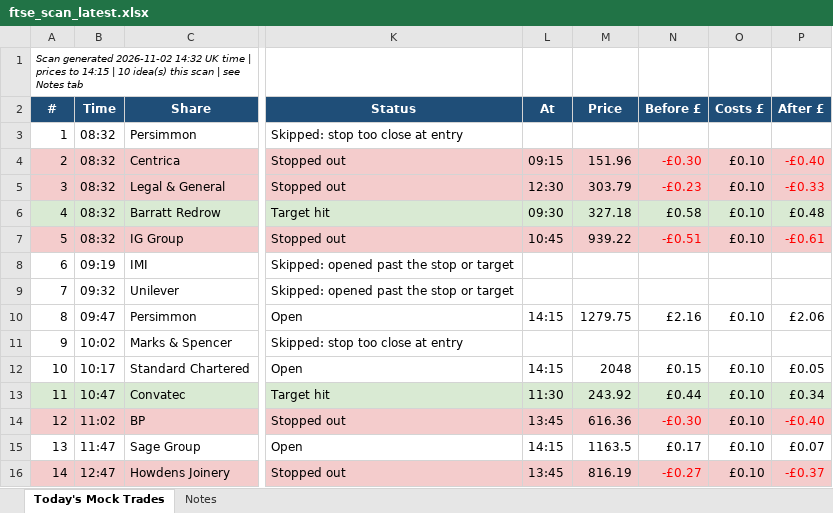
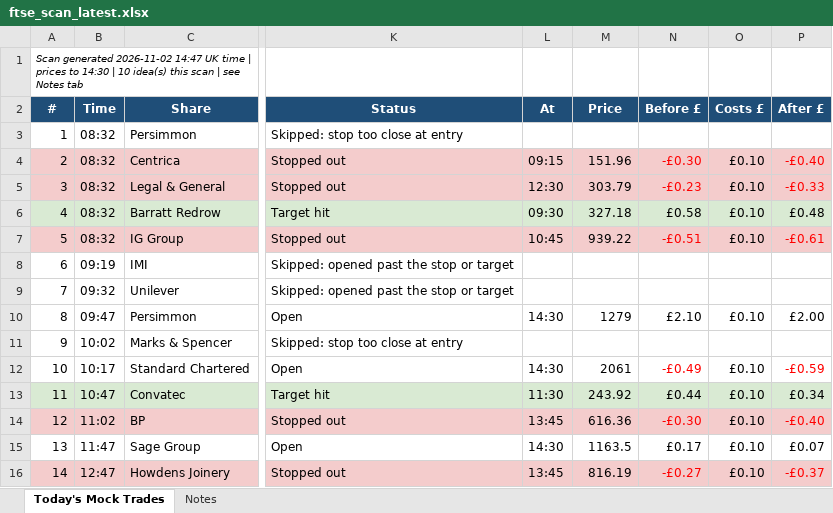
Before and after one commit to philwright210458-blip/ftse-trader, an Excel workbook: ftse_scan_latest.xlsx, sheet Today's Mock Trades, drawn as a sheet; only a part is shown, gaps mark what is left out; values as stored, in another font and other column widths than the file's, no borders; the diff names each change by its address in the sheet, - before the commit and + after, or states it on an @@ line.

```diff
--- a/ftse_scan_latest.xlsx (sheet Today's Mock Trades)
+++ b/ftse_scan_latest.xlsx (sheet Today's Mock Trades)
-A1 (#): …generated 2026-11-02 14:32 UK time | prices to 14:15 | 10…
+A1 (#): …generated 2026-11-02 14:47 UK time | prices to 14:30 | 10…
-L10 (At): 14:15
+L10 (At): 14:30
-M10 (Price): 1279.75
+M10 (Price): 1279
-N10 (Before £): £2.16
+N10 (Before £): £2.10
-P10 (After £): £2.06
+P10 (After £): £2.00
-L12 (At): 14:15
+L12 (At): 14:30
-M12 (Price): 2048
+M12 (Price): 2061
-N12 (Before £): £0.15
+N12 (Before £): -£0.49
-N12 text colour: black
+N12 text colour: #FF0000
-P12 (After £): £0.05
+P12 (After £): -£0.59
-P12 text colour: black
+P12 text colour: #FF0000
-L15 (At): 14:15
+L15 (At): 14:30
```
Also changed, not shown: 2 other files.
